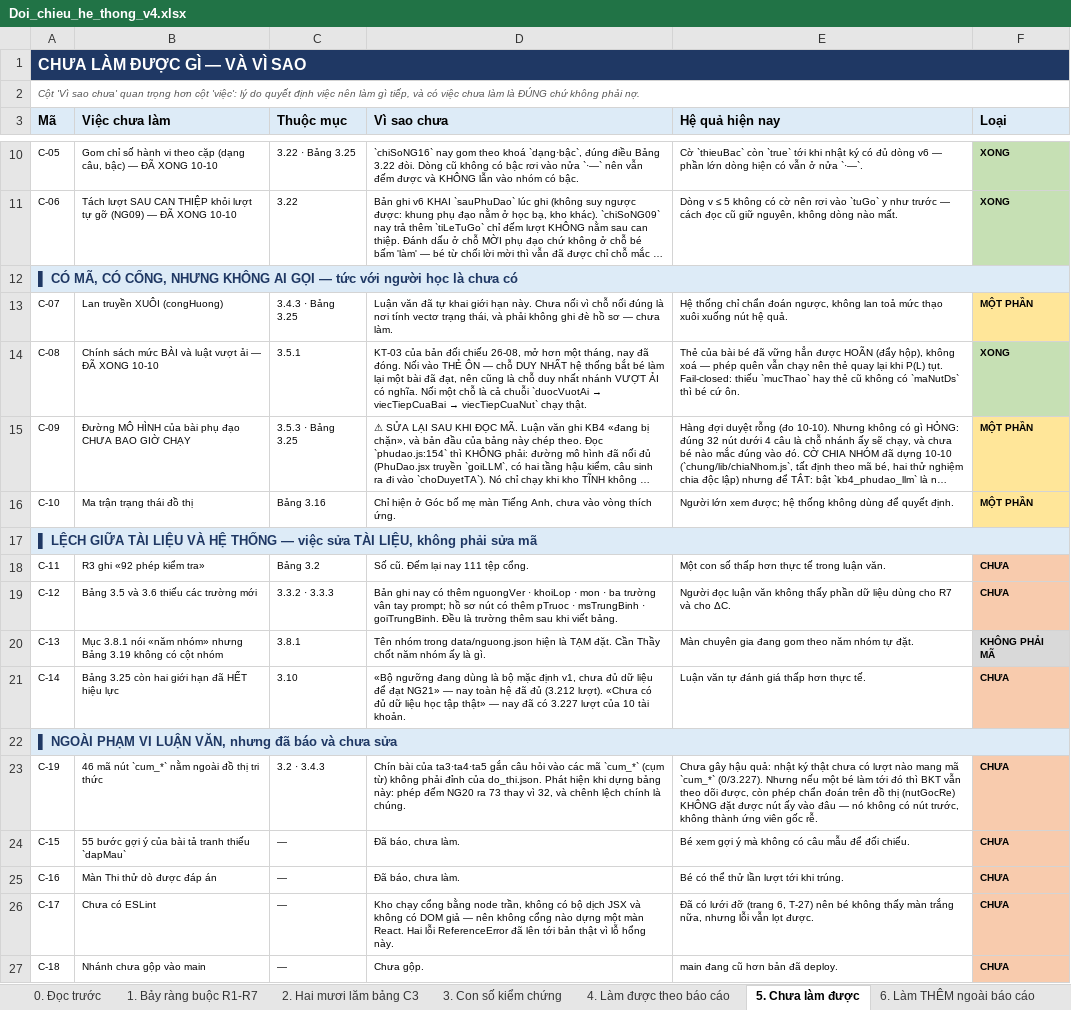
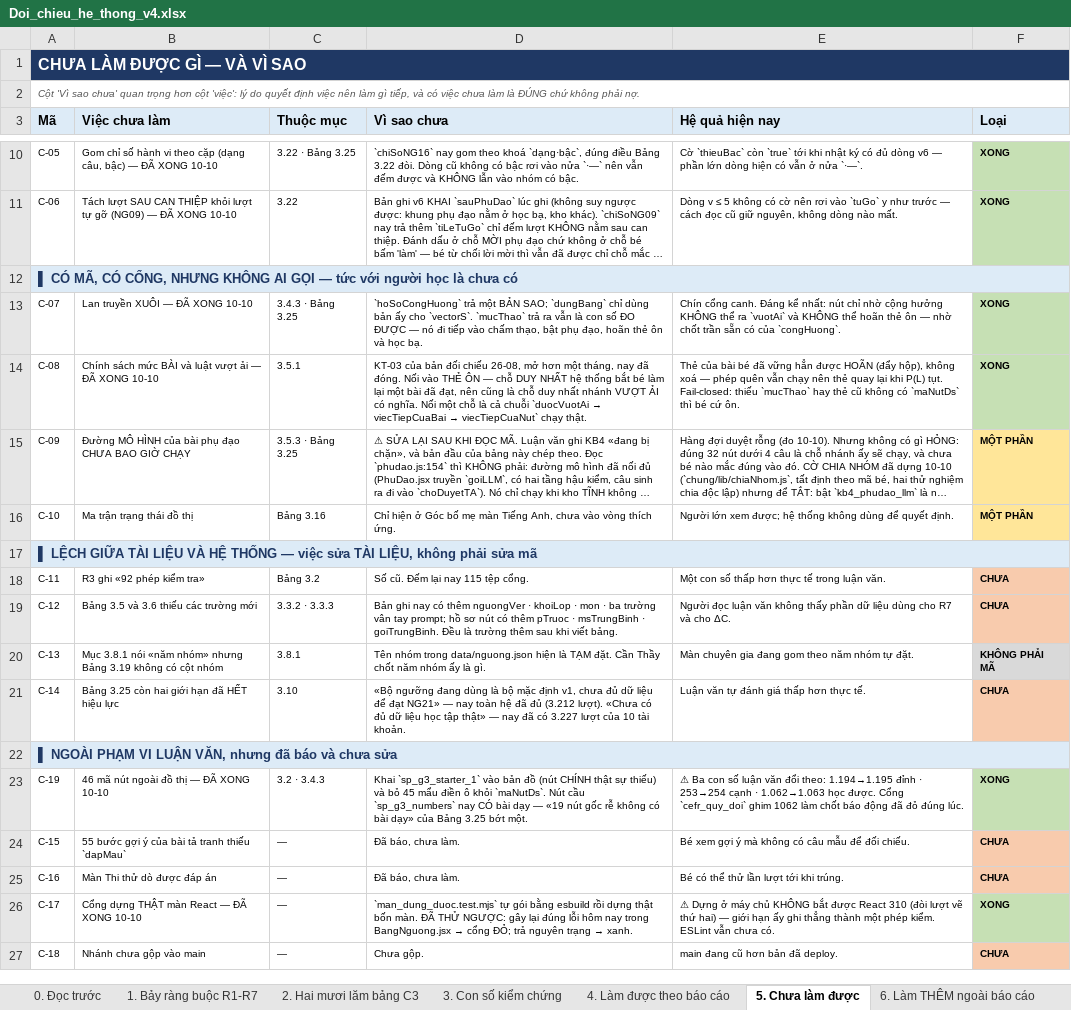
Before and after one commit to mobiluckvn/toan, an Excel workbook: docs/Doi_chieu_he_thong_v4.xlsx, sheet 5. Chưa làm được, drawn as a sheet; only a part is shown, gaps mark what is left out; long unchanged cells end in …; values as stored, in another font and other column widths than the file's, no borders; the diff names each change by its address in the sheet, - before the commit and + after, or states it on an @@ line.

```diff
--- a/docs/Doi_chieu_he_thong_v4.xlsx (sheet 5. Chưa làm được)
+++ b/docs/Doi_chieu_he_thong_v4.xlsx (sheet 5. Chưa làm được)
-B13 (Việc chưa làm): Lan truyền XUÔI (congHuong)
+B13 (Việc chưa làm): Lan truyền XUÔI — ĐÃ XONG 10-10
-D13 (Vì sao chưa): Luận văn đã tự khai giới hạn này. Chưa nối vì chỗ nối đúng là nơi tính vectơ trạng thái, và phải không ghi đè hồ sơ — chưa làm.
+D13 (Vì sao chưa): `hoSoCongHuong` trả một BẢN SAO; `dungBang` chỉ dùng bản ấy cho `vectorS`. `mucThao` trả ra vẫn là con số ĐO ĐƯỢC — nó đi tiếp vào chấm thạo, bật phụ đạo, hoãn thẻ ôn và học bạ.
-E13 (Hệ quả hiện nay): Hệ thống chỉ chẩn đoán ngược, không lan toả mức thạo xuôi xuống nút hệ quả.
+E13 (Hệ quả hiện nay): Chín cổng canh. Đáng kể nhất: nút chỉ nhờ cộng hưởng KHÔNG thể ra `vuotAi` và KHÔNG thể hoãn thẻ ôn — nhờ chốt trần sẵn có của `congHuong`.
-F13 (Loại): MỘT PHẦN
+F13 (Loại): XONG
-F13 fill: #FFE699
+F13 fill: #C6E0B4
-D18 (Vì sao chưa): Số cũ. Đếm lại nay 111 tệp cổng.
+D18 (Vì sao chưa): Số cũ. Đếm lại nay 115 tệp cổng.
-B23 (Việc chưa làm): 46 mã nút `cum_*` nằm ngoài đồ thị tri thức
+B23 (Việc chưa làm): 46 mã nút ngoài đồ thị — ĐÃ XONG 10-10
-D23 (Vì sao chưa): Chín bài của ta3·ta4·ta5 gắn câu hỏi vào các mã `cum_*` (cụm từ) không phải đỉnh của do_thi.json. Phát hiện khi dựng bảng này: phép đếm NG20 ra 73 thay vì 32, và chênh lệch chính là chúng.
+D23 (Vì sao chưa): Khai `sp_g3_starter_1` vào bản đồ (nút CHÍNH thật sự thiếu) và bỏ 45 mẩu điền ô khỏi `maNutDs`. Nút cầu `sp_g3_numbers` nay CÓ bài dạy — «19 nút gốc rễ không có bài dạy» của Bảng 3.25 bớt một.
-E23 (Hệ quả hiện nay): Chưa gây hậu quả: nhật ký thật chưa có lượt nào mang mã `cum_*` (0/3.227). Nhưng nếu một bé làm tới đó thì BKT vẫn theo dõi được, còn phép chẩn đoán trên đồ thị (nutGocRe) KHÔNG đặt được nút ấy vào đâu — nó không có nút trước, không thành ứng viên gốc rễ.
+E23 (Hệ quả hiện nay): ⚠ Ba con số luận văn đổi theo: 1.194→1.195 đỉnh · 253→254 cạnh · 1.062→1.063 học được. Cổng `cefr_quy_doi` ghim 1062 làm chốt báo động đã đỏ đúng lúc.
-F23 (Loại): CHƯA
+F23 (Loại): XONG
-F23 fill: #F8CBAD
+F23 fill: #C6E0B4
-B26 (Việc chưa làm): Chưa có ESLint
+B26 (Việc chưa làm): Cổng dựng THẬT màn React — ĐÃ XONG 10-10
@@ D26 (Vì sao chưa): Kho chạy cổng bằng node trần, không có bộ dịch JSX và không có DOM giả — nên không cổng nào dựng một màn React. Hai lỗi ReferenceError đã lên tới bản thật vì lỗ hổng này. → `man_dung_duoc.test.mjs` tự gói bằng esbuild rồi dựng thật bốn màn. ĐÃ THỬ NGƯỢC: gây lại đúng lỗi hôm nay trong BangNguong.jsx → cổng ĐỎ; trả nguyên trạng → xanh. @@
-E26 (Hệ quả hiện nay): Đã có lưới đỡ (trang 6, T-27) nên bé không thấy màn trắng nữa, nhưng lỗi vẫn lọt được.
+E26 (Hệ quả hiện nay): ⚠ Dựng ở máy chủ KHÔNG bắt được React 310 (đòi lượt vẽ thứ hai) — giới hạn ấy ghi thẳng thành một phép kiểm. ESLint vẫn chưa có.
-F26 (Loại): CHƯA
+F26 (Loại): XONG
-F26 fill: #F8CBAD
+F26 fill: #C6E0B4
```
Also changed, not shown: sheet 8. Việc nên làm tiếp, sheet 3. Con số kiểm chứng, sheet 1. Bảy ràng buộc R1-R7, sheet 2. Hai mươi lăm bảng C3, sheet 7. Độ đo & kịch bản, sheet 6. Làm THÊM ngoài báo cáo, 1 other file.
